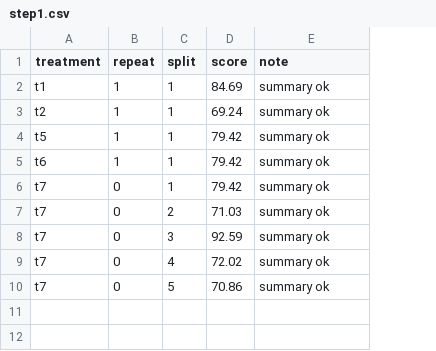
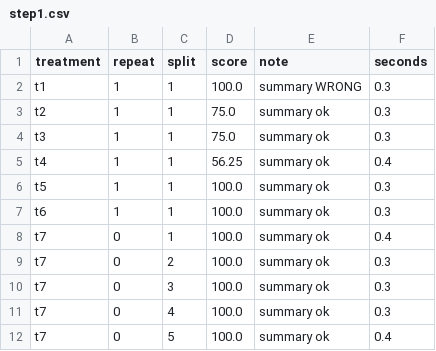
Before and after one commit to thedrummer46/CSC491-uproj-wine, a CSV file: results/scores/step1.csv, drawn as a sheet; addresses are those after the commit; the diff names each change by its address in the sheet, - before the commit and + after, or states it on an @@ line.

```diff
--- a/results/scores/step1.csv
+++ b/results/scores/step1.csv
+column F (seconds), rows 2-3: 0.3 | 0.3; rows 6-12: 0.3 | 0.3 | 0.4 | 0.3 | 0.3 | 0.3 | 0.4
-D2 (score): 84.69
+D2 (score): 100.0
-E2 (note): summary ok
+E2 (note): summary WRONG
-D3 (score): 69.24
+D3 (score): 75.0
+row 4: t3 | 1 | 1 | 75.0 | summary ok | 0.3
+row 5: t4 | 1 | 1 | 56.25 | summary ok | 0.4
-D6:D8 (score): 79.42
+D6:D8 (score): 100.0
-D9 (score): 71.03
+D9 (score): 100.0
-D10 (score): 92.59
+D10 (score): 100.0
-D11 (score): 72.02
+D11 (score): 100.0
-D12 (score): 70.86
+D12 (score): 100.0
```
Also changed, not shown: results/scores/step2.csv, results/scores/step3.csv, 9 other files.
